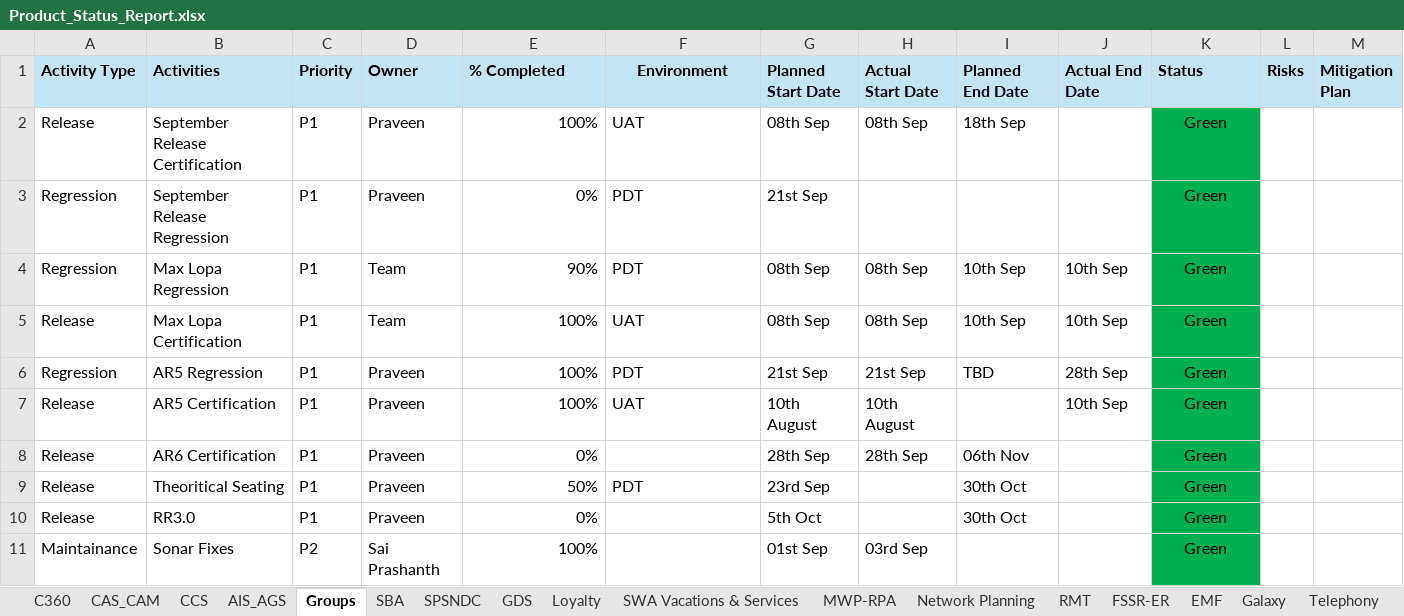
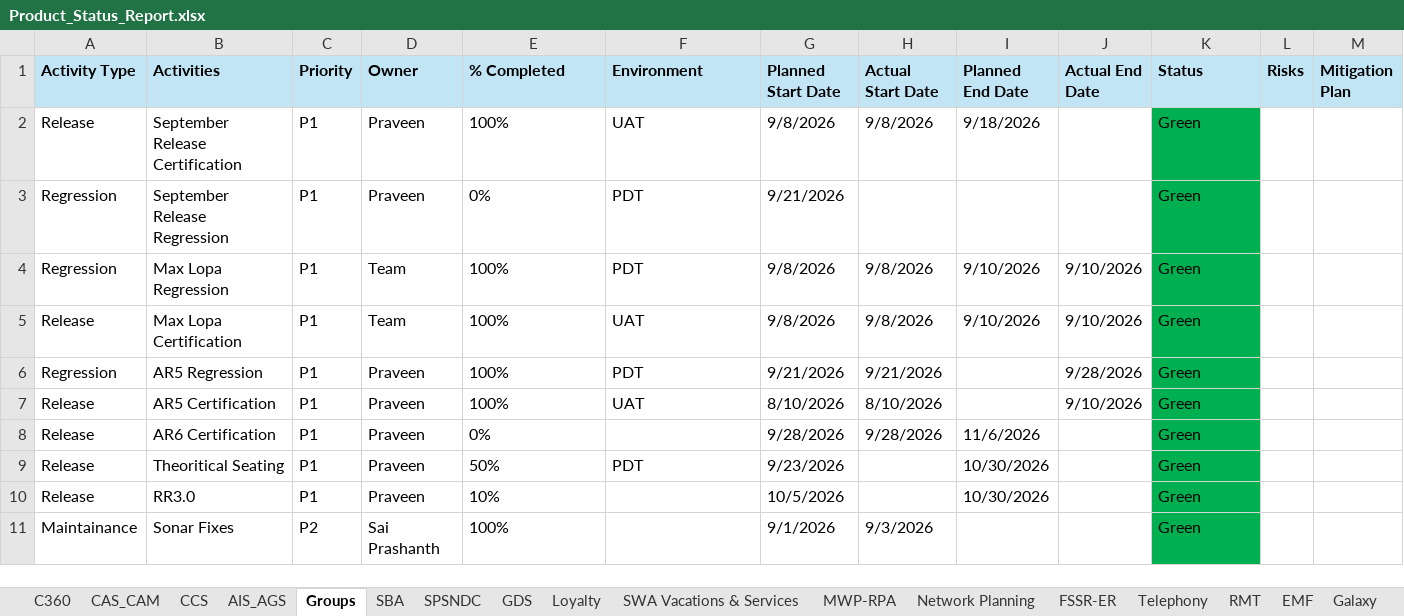
Before and after one commit to Qentelli-Design/SWA, an Excel workbook: excel/Product_Status_Report.xlsx, sheet Groups, drawn as a sheet; only a part is shown; values as stored, in another font and other column widths than the file's, no borders; the diff names each change by its address in the sheet, - before the commit and + after, or states it on an @@ line.

```diff
--- a/excel/Product_Status_Report.xlsx (sheet Groups)
+++ b/excel/Product_Status_Report.xlsx (sheet Groups)
@@ sheet tab order changed: C360 | CAS_CAM | CCS | AIS_AGS | Groups | SBA | SPSNDC | GDS | Loyalty | SWA Vacations & Services | MWP-RPA | Network Planning | FSSR-ER | Telephony | RMT | EMF | Galaxy @@
-F1 alignment: center
+F1 alignment: left
-E2:E11 alignment: right
+E2:E11 alignment: left
-G2 (Planned Start Date): 08th Sep
+G2 (Planned Start Date): 9/8/2026
-H2 (Actual Start Date): 08th Sep
+H2 (Actual Start Date): 9/8/2026
-I2 (Planned End Date): 18th Sep
+I2 (Planned End Date): 9/18/2026
-K2:K11 alignment: center
+K2:K11 alignment: left
-G3 (Planned Start Date): 21st Sep
+G3 (Planned Start Date): 9/21/2026
-E4 (% Completed): 90%
+E4 (% Completed): 100%
-G4:G5 (Planned Start Date): 08th Sep
+G4:G5 (Planned Start Date): 9/8/2026
-H4:H5 (Actual Start Date): 08th Sep
+H4:H5 (Actual Start Date): 9/8/2026
-I4:I5 (Planned End Date): 10th Sep
+I4:I5 (Planned End Date): 9/10/2026
-J4:J5 (Actual End Date): 10th Sep
+J4:J5 (Actual End Date): 9/10/2026
-G6 (Planned Start Date): 21st Sep
+G6 (Planned Start Date): 9/21/2026
-H6 (Actual Start Date): 21st Sep
+H6 (Actual Start Date): 9/21/2026
-I6 (Planned End Date): TBD
+I6 (Planned End Date): (empty)
-J6 (Actual End Date): 28th Sep
+J6 (Actual End Date): 9/28/2026
-G7 (Planned Start Date): 10th August
+G7 (Planned Start Date): 8/10/2026
-H7 (Actual Start Date): 10th August
+H7 (Actual Start Date): 8/10/2026
-J7 (Actual End Date): 10th Sep
+J7 (Actual End Date): 9/10/2026
-G8 (Planned Start Date): 28th Sep
+G8 (Planned Start Date): 9/28/2026
-H8 (Actual Start Date): 28th Sep
+H8 (Actual Start Date): 9/28/2026
-I8 (Planned End Date): 06th Nov
+I8 (Planned End Date): 11/6/2026
-G9 (Planned Start Date): 23rd Sep
+G9 (Planned Start Date): 9/23/2026
-I9:I10 (Planned End Date): 30th Oct
+I9:I10 (Planned End Date): 10/30/2026
-E10 (% Completed): 0%
+E10 (% Completed): 10%
-G10 (Planned Start Date): 5th Oct
+G10 (Planned Start Date): 10/5/2026
-G11 (Planned Start Date): 01st Sep
+G11 (Planned Start Date): 9/1/2026
-H11 (Actual Start Date): 03rd Sep
+H11 (Actual Start Date): 9/3/2026
```
Also changed, not shown: sheet AIS_AGS, sheet Network Planning, sheet MWP-RPA, sheet SWA Vacations & Services, sheet SPSNDC, sheet CAS_CAM, 5 more sheets, excel/CCC_Resources.xlsx, 1 other file.
